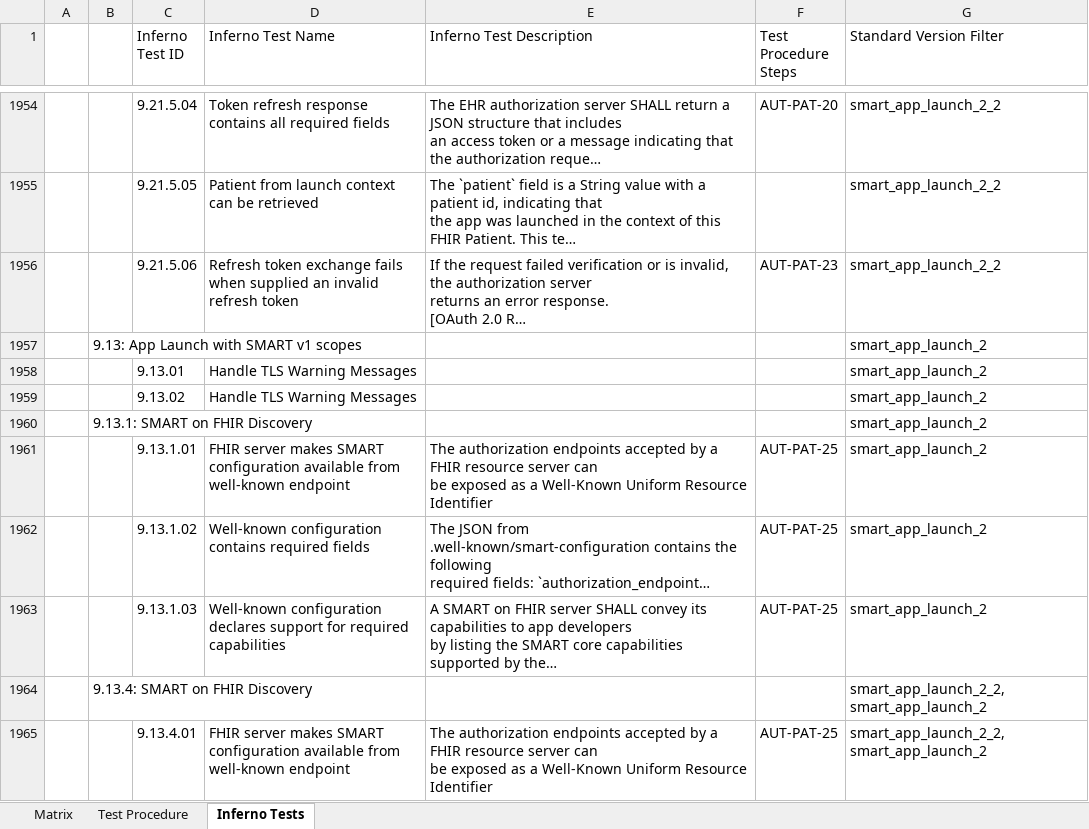
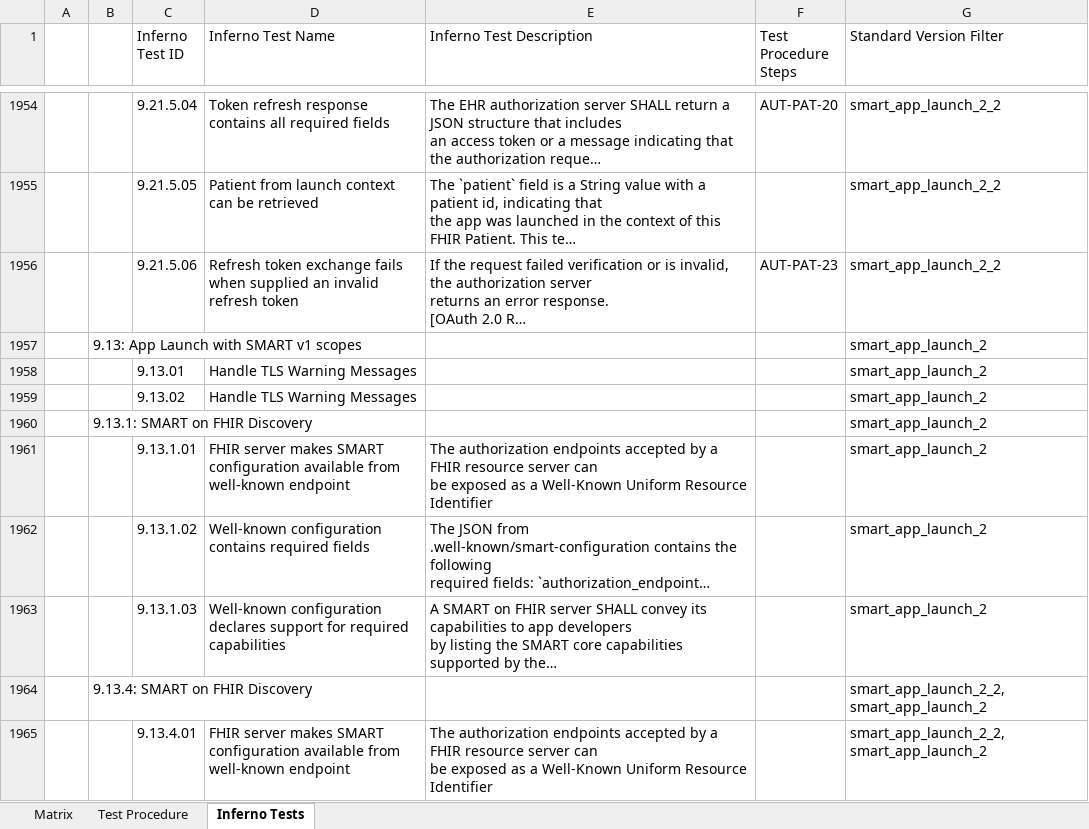
Before and after one commit to onc-healthit/onc-certification-g10-test-kit, an Excel workbook: onc_certification_g10_matrix.xlsx, sheet Inferno Tests, drawn as a sheet; only a part is shown, gaps mark what is left out; long unchanged cells end in …; values as stored, in another font and other column widths than the file's, no borders; the diff covers the shown part only; the diff names each change by its address in the sheet, - before the commit and + after, or states it on an @@ line.

Commit message:
remove discovery test from group 9

```diff
--- a/onc_certification_g10_matrix.xlsx (sheet Inferno Tests)
+++ b/onc_certification_g10_matrix.xlsx (sheet Inferno Tests)
-F1961:F1963 (Test Procedure Steps): AUT-PAT-25
+F1961:F1963 (Test Procedure Steps): (empty)
-F1965 (Test Procedure Steps): AUT-PAT-25
+F1965 (Test Procedure Steps): (empty)
```
Also changed, not shown: 78 edited cells elsewhere in this sheet, sheet Matrix, sheet Test Procedure, 2 other files.
